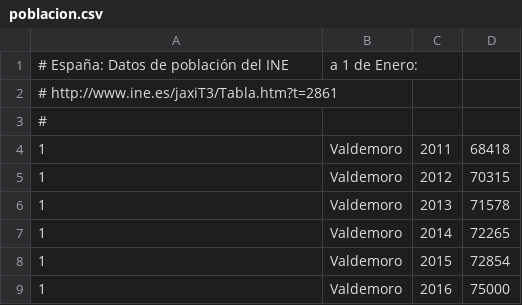
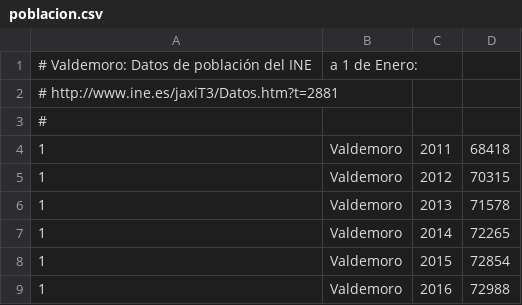
Before and after one commit to Code-Mirror/presupuesto-valdemoro, a CSV file: data/poblacion.csv, drawn as a sheet.

```diff
--- a/data/poblacion.csv
+++ b/data/poblacion.csv
@@ -1,3 +1,3 @@
-# España: Datos de población del INE, a 1 de Enero:
-#   http://www.ine.es/jaxiT3/Tabla.htm?t=2861
+# Valdemoro: Datos de población del INE, a 1 de Enero:
+#   http://www.ine.es/jaxiT3/Datos.htm?t=2881
 #
@@ -8,2 +8,2 @@
 1,Valdemoro,2015,72854
-1,Valdemoro,2016,75000
+1,Valdemoro,2016,72988
```
Also changed, not shown: data/es/municipio/2011/gastos.csv, data/es/municipio/2012/gastos.csv, 35 other files.
